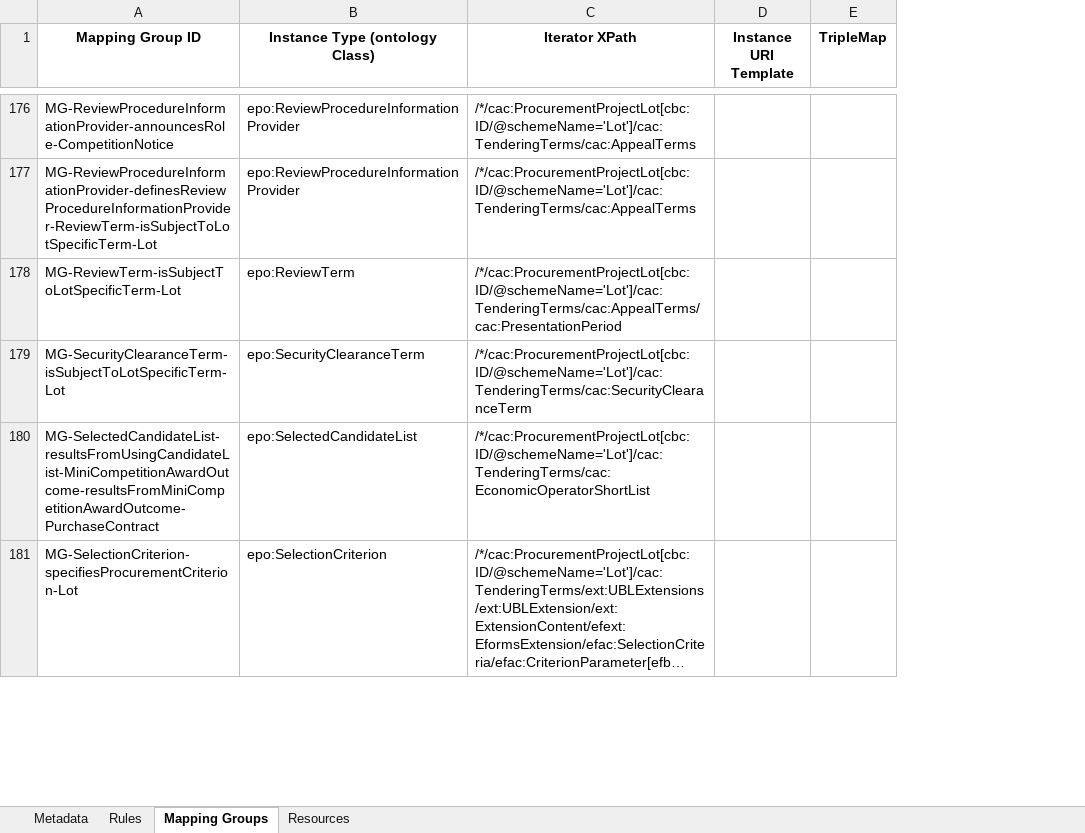
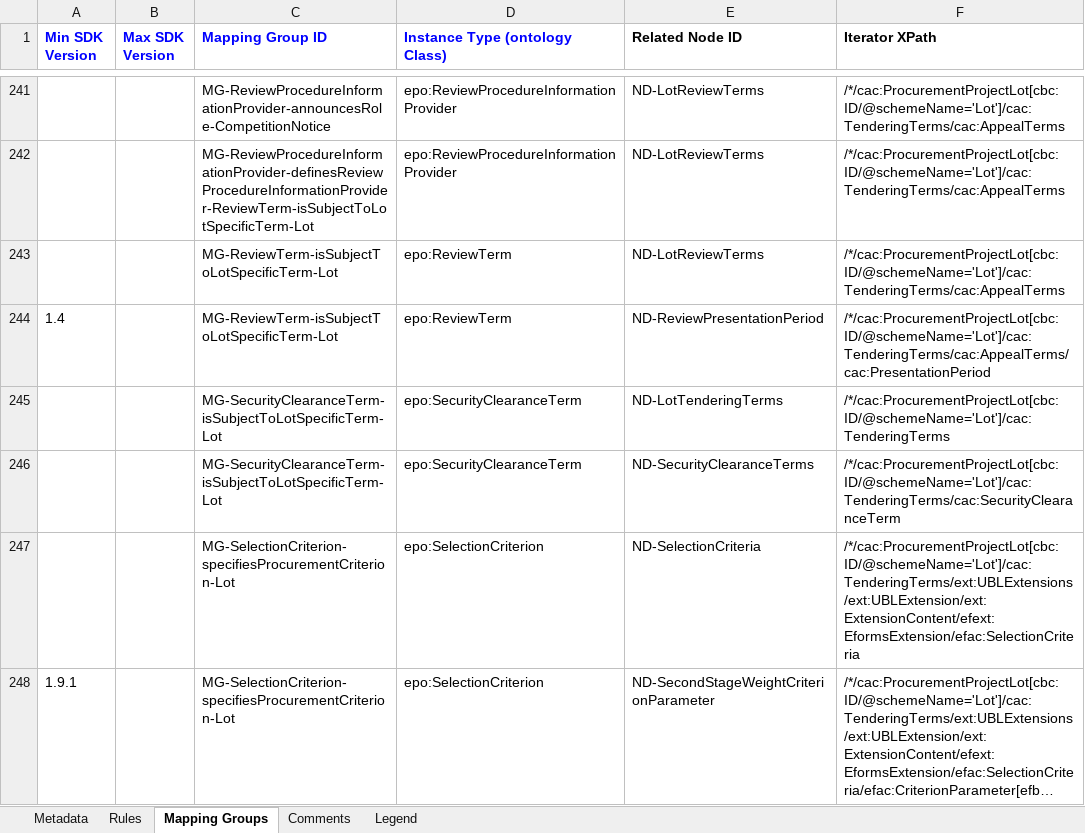
Before and after one commit to OP-TED/ted-rdf-mapping-eforms, an Excel workbook: mappings/package_cn_v1.9/transformation/conceptual_mappings.xlsx, sheet Mapping Groups, drawn as a sheet; only a part is shown, gaps mark what is left out; long unchanged cells end in …; values as stored, in another font and other column widths than the file's, no borders; charts and pictures not drawn; removed rows and columns are numbered as before the commit, all else as after; the diff covers the shown part only; the diff names each change by its address in the sheet, - before the commit and + after, or states it on an @@ line.

Commit message:
Update CN v1.9 from D2.1 up to D2.2
Reflects changes in the versioned CN packages with the following commit
log messages:

Fix UNIX file permissions for CN CM, SHACL, data
Fix IRI generation of all SubmissionTerm instances to collapse them
Remove unneeded AwardCriterion file
Remove some unneeded comments, add some cosmetic fixes
Add more version clarifications
Add BT-13716-notice ChangeInformation versioned mappings
Fix gh-40 add CALENDAR_DAY to custom temporal_unit table
Fix gh-31 undesired repeated role instantiation
Fix gh-47 SelectionCriterion URI irrelevant name
Fix gh-46 missing BT-52 hasSuccessiveReduction
Fix gh-43 missing hasMainActivity for Buyer
Fix gh-39 unconnected SubmissionTerm triples
Fix or remove some unnecessary comments

Additionally this commit also updates the CM for v1.9 to bring it up to
parity with those of the other versioned packages (v1.3-1.8+1.10).

```diff
--- a/mappings/package_cn_v1.9/transformation/conceptual_mappings.xlsx (sheet Mapping Groups)
+++ b/mappings/package_cn_v1.9/transformation/conceptual_mappings.xlsx (sheet Mapping Groups)
@@ sheet tab hidden: Resources @@
+sheet tab: Comments
+sheet tab: Legend
+column A (Min SDK Version), row 244: 1.4; row 248: 1.9.1
+column B (Max SDK Version), empty
+column E (Related Node ID), rows 241-242: ND-LotReviewTerms | ND-LotReviewTerms; row 244: ND-ReviewPresentationPeriod; row 246: ND-SecurityClearanceTerms; row 248: ND-SecondStageWeightCriterionParameter
-column D (Instance URI Template), empty
-column E (TripleMap), empty
@@ C1:D1 alignment: center → left, text colour: black → #0000FF @@
-F1 alignment: center
+F1 alignment: left
+row 243:  |  | MG-ReviewTerm-isSubjectToLotSpecificTerm-Lot | epo:ReviewTerm | ND-LotReviewTerms | /*/cac:ProcurementProjectLot[cbc:ID/@schemeName='Lot']/cac:TenderingTerms/cac:AppealTerms
+row 245:  |  | MG-SecurityClearanceTerm-isSubjectToLotSpecificTerm-Lot | epo:SecurityClearanceTerm | ND-LotTenderingTerms | /*/cac:ProcurementProjectLot[cbc:ID/@schemeName='Lot']/cac:TenderingTerms
-row 180: MG-SelectedCandidateList-resultsFromUsingCandidateList-MiniCompetitionAwardOutcome-resultsFromMiniCompetitionAwardOutcome-PurchaseContract | epo:SelectedCandidateList | /*/cac:ProcurementProjectLot[cbc:ID/@schemeName='Lot']/cac:TenderingTerms/cac:EconomicOperatorShortList
+row 247:  |  | MG-SelectionCriterion-specifiesProcurementCriterion-Lot | epo:SelectionCriterion | ND-SelectionCriteria | /*/cac:ProcurementProjectLot[cbc:ID/@schemeName='Lot']/cac:TenderingTerms/ext:UBLExtensions/ext:UBLExtension/ext:ExtensionContent/efext:EformsExtension/efac:SelectionCriteria
```
Also changed, not shown: 91 added rows, 6 removed rows and 1 edited cell elsewhere in this sheet, sheet Rules, sheet Metadata, charts or pictures, 31 other files.
